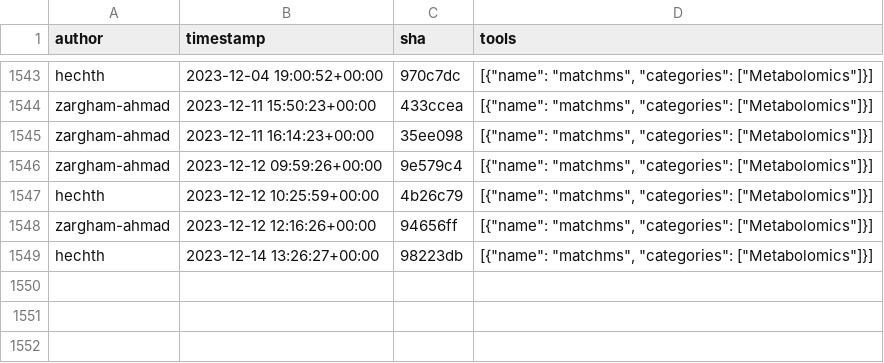
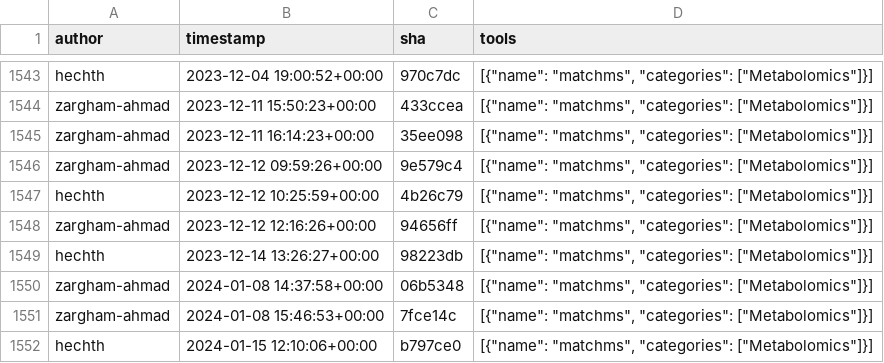
Before and after one commit to kostrykin/galaxy-community-activities, a CSV file: cache/repositories/RECETOX/galaxytools.csv, drawn as a sheet; only a part is shown, gaps mark what is left out.

```diff
--- a/cache/repositories/RECETOX/galaxytools.csv
+++ b/cache/repositories/RECETOX/galaxytools.csv
@@ -1549 +1549,4 @@
 "hechth","2023-12-14 13:26:27+00:00","98223db","[{""name"": ""matchms"", ""categories"": [""Metabolomics""]}]"
+"zargham-ahmad","2024-01-08 14:37:58+00:00","06b5348","[{""name"": ""matchms"", ""categories"": [""Metabolomics""]}]"
+"zargham-ahmad","2024-01-08 15:46:53+00:00","7fce14c","[{""name"": ""matchms"", ""categories"": [""Metabolomics""]}]"
+"hechth","2024-01-15 12:10:06+00:00","b797ce0","[{""name"": ""matchms"", ""categories"": [""Metabolomics""]}]"
```
Also changed, not shown: cache/avatars.csv, cache/repositories/TGAC/earlham-galaxytools.csv, 6 other files.
